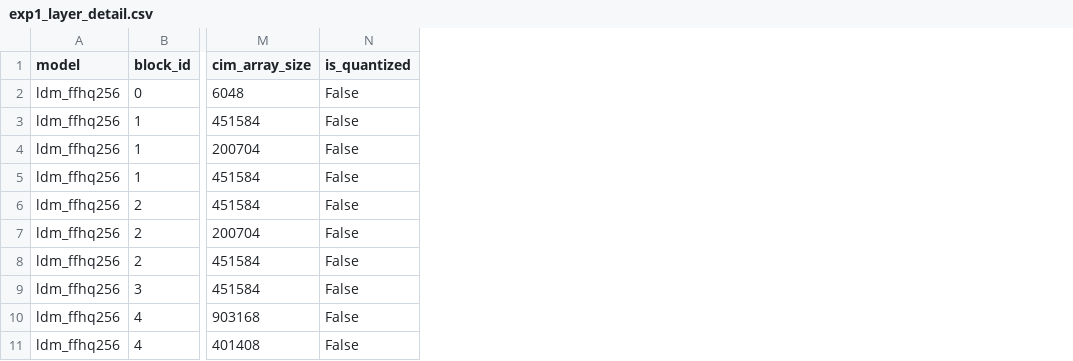
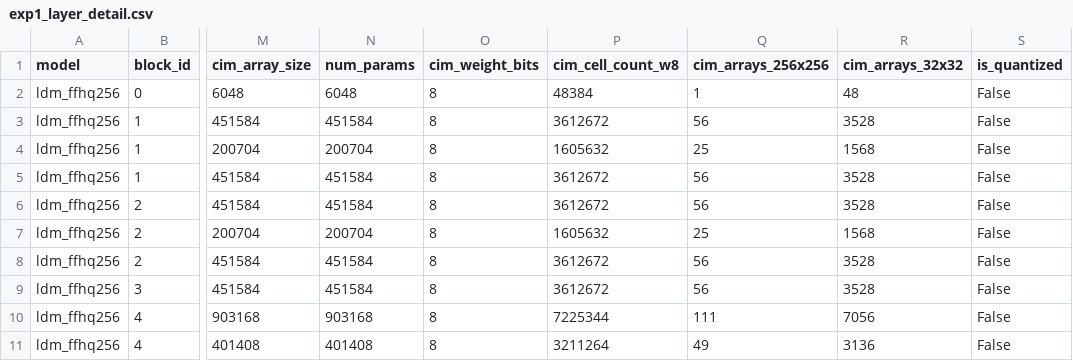
Before and after one commit to Jimmychao-al1/latent-diffusion, a CSV file: analysis/output/data_movement/exp1_layer_detail.csv, drawn as a sheet; only a part is shown, gaps mark what is left out; the diff names each change by its address in the sheet, - before the commit and + after, or states it on an @@ line.

```diff
--- a/analysis/output/data_movement/exp1_layer_detail.csv
+++ b/analysis/output/data_movement/exp1_layer_detail.csv
+column N (num_params), rows 2-11: 6048 | 451584 | 200704 | 451584 | 451584 | 200704 | 451584 | 451584 | 903168 | 401408
+column O (cim_weight_bits), rows 2-11: all 8
+column P (cim_cell_count_w8), rows 2-11: 48384 | 3612672 | 1605632 | 3612672 | 3612672 | 1605632 | 3612672 | 3612672 | 7225344 | 3211264
+column Q (cim_arrays_256x256), rows 2-11: 1 | 56 | 25 | 56 | 56 | 25 | 56 | 56 | 111 | 49
+column R (cim_arrays_32x32), rows 2-11: 48 | 3528 | 1568 | 3528 | 3528 | 1568 | 3528 | 3528 | 7056 | 3136
```
Also changed, not shown: analysis/output/data_movement/exp1_block_detail.csv, analysis/output/data_movement/exp1_summary.csv, 14 other files.
